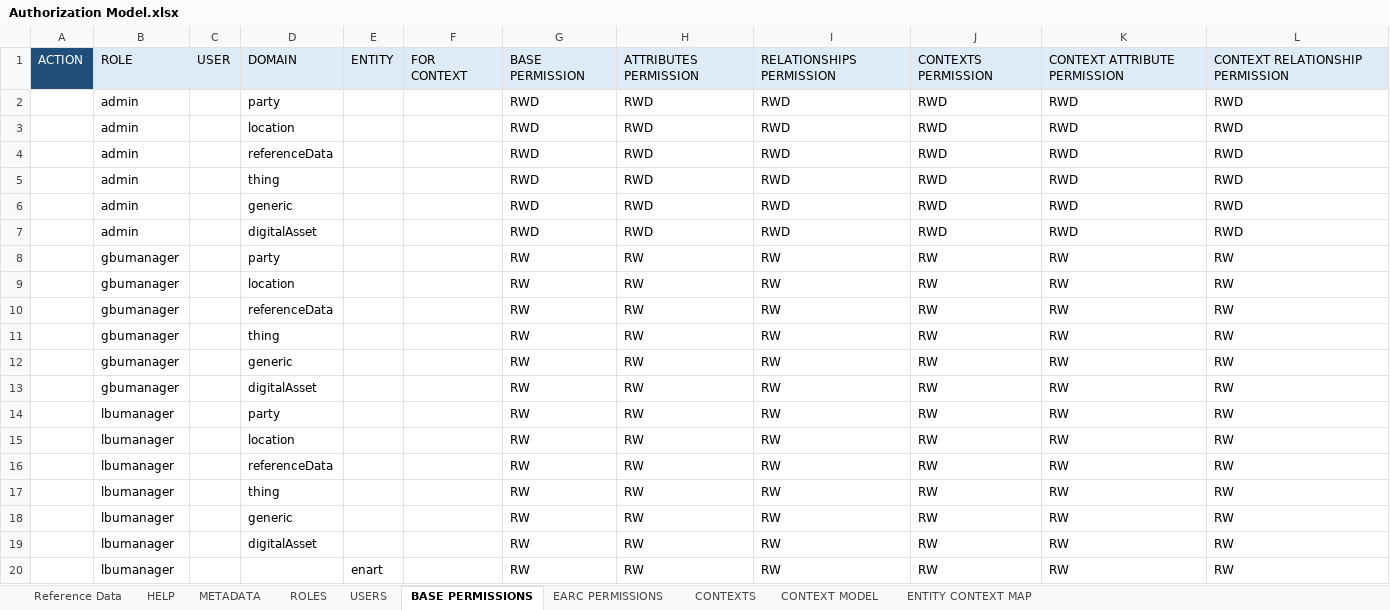
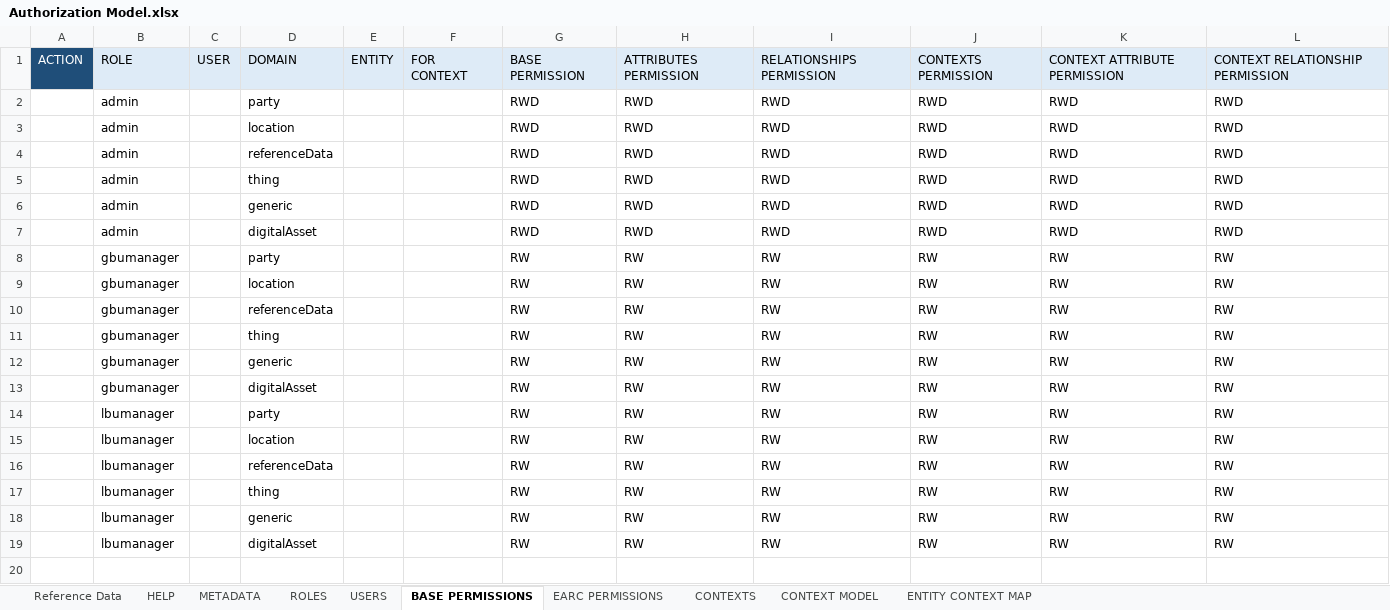
Before and after one commit to sumitbaddi-rs/Beiersdorf, an Excel workbook: seeddata-bsdf/99-exceldmd/Authorization Model.xlsx, sheet BASE PERMISSIONS, drawn as a sheet; values as stored, in another font and other column widths than the file's, no borders; the diff names each change by its address in the sheet, - before the commit and + after, or states it on an @@ line.

```diff
--- a/seeddata-bsdf/99-exceldmd/Authorization Model.xlsx (sheet BASE PERMISSIONS)
+++ b/seeddata-bsdf/99-exceldmd/Authorization Model.xlsx (sheet BASE PERMISSIONS)
-row 20:  | lbumanager |  |  | enart |  | RW | RW | RW | RW | RW | RW
```
Also changed, not shown: seeddata-bsdf/99-exceldmd/PIM2.0v5 - Base Data Model.xlsx, seeddata-bsdf/99-exceldmd/Workflow App Model.xlsx, 18 other files.
